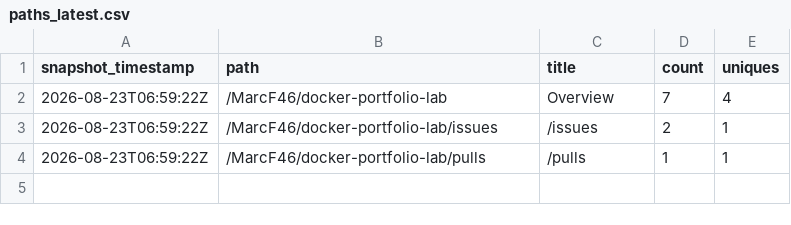
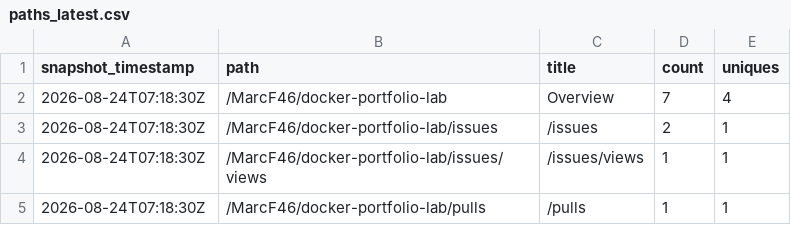
Before and after one commit to MarcF46/docker-portfolio-lab, a CSV file: analytics/github-traffic/summary/paths_latest.csv, drawn as a sheet.

```diff
--- a/analytics/github-traffic/summary/paths_latest.csv
+++ b/analytics/github-traffic/summary/paths_latest.csv
@@ -1,4 +1,5 @@
 snapshot_timestamp,path,title,count,uniques
-2026-08-23T06:59:22Z,/MarcF46/docker-portfolio-lab,Overview,7,4
-2026-08-23T06:59:22Z,/MarcF46/docker-portfolio-lab/issues,/issues,2,1
-2026-08-23T06:59:22Z,/MarcF46/docker-portfolio-lab/pulls,/pulls,1,1
+2026-08-24T07:18:30Z,/MarcF46/docker-portfolio-lab,Overview,7,4
+2026-08-24T07:18:30Z,/MarcF46/docker-portfolio-lab/issues,/issues,2,1
+2026-08-24T07:18:30Z,/MarcF46/docker-portfolio-lab/issues/views,/issues/views,1,1
+2026-08-24T07:18:30Z,/MarcF46/docker-portfolio-lab/pulls,/pulls,1,1
```
Also changed, not shown: analytics/github-traffic/summary/clones_daily.csv, analytics/github-traffic/summary/views_daily.csv, 6 other files.
